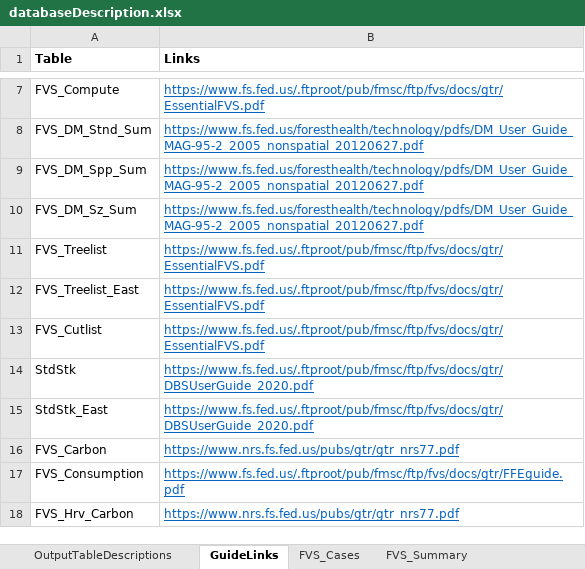
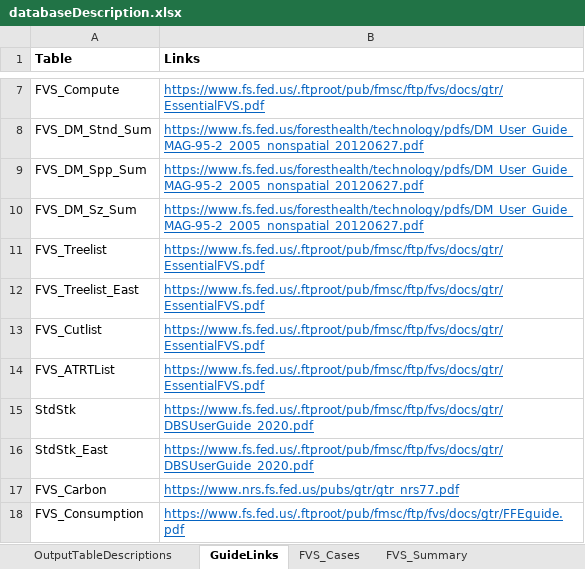
Before and after one commit to USDAForestService/ForestVegetationSimulator-Interface, an Excel workbook: shinyFVSOnlineDev/databaseDescription.xlsx, sheet GuideLinks, drawn as a sheet; only a part is shown, gaps mark what is left out; the shorter side is filled out with more unchanged rows; values as stored, in another font and other column widths than the file's, no borders; the diff names each change by its address in the sheet, - before the commit and + after, or states it on an @@ line.

Commit message:
1. The FVS_ATRTList table was not available to the user through the Select Outputs menu, nor was it listed in the Describe tables dropdown lists. It was added to the “Tree lists” option under Select Outputs menu so that it gets created when paired with a harvest, and to the Describe tables dropdown lists. 2. Remove keyword duplicity in FVS (See “…branches/FMSCdev/changeNotes/2021.05.04_ldavid.txt for details)   a. Display in keyword dropdown lists   b. Insertion of the new keyword itself into the run contents   c. Updated the keywords written to the keyword file by checking     boxes in the Select Outputs menu   d. Update the KCP digestion logic considering these changes. 3. Removal of problematic keywords from dropdown lists that don't make sense in new interface - ECHOSUM, DELOTAB, SVS, SVIMAGES, DSNIN, DSNOUT 4. Remove the first parameter from the base CalbStat keyword window, and change the description in the dropdown list entry
git-svn-id: svn+ssh://svn.code.sf.net/p/open-fvs/code/rFVS@3613 90b89b48-9230-0de4-5065-812dd12741b8

```diff
--- a/shinyFVSOnlineDev/databaseDescription.xlsx (sheet GuideLinks)
+++ b/shinyFVSOnlineDev/databaseDescription.xlsx (sheet GuideLinks)
+row 14: FVS_ATRTList | https://www.fs.fed.us/.ftproot/pub/fmsc/ftp/fvs/docs/gtr/EssentialFVS.pdf
```
Also changed, not shown: sheet OutputTableDescriptions, 4 other files.
